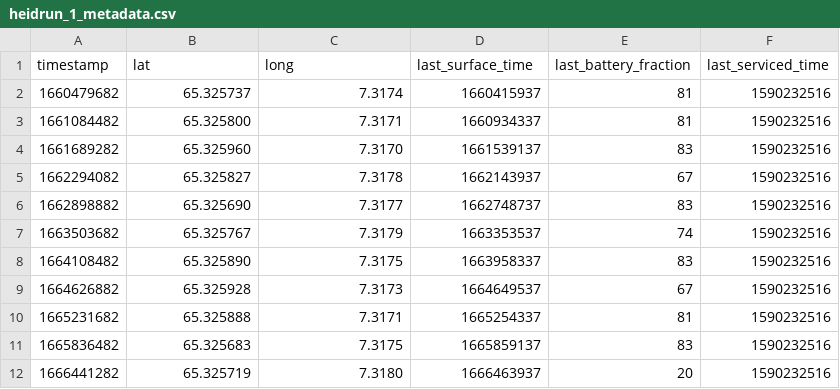
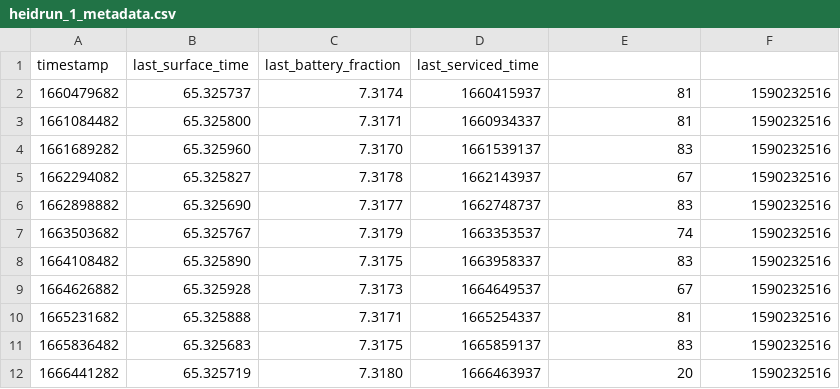
Before and after one commit to Erikseeeeen/code22, a CSV file: server/data/csv/heidrun_1_metadata.csv, drawn as a sheet.

```diff
--- a/server/data/csv/heidrun_1_metadata.csv
+++ b/server/data/csv/heidrun_1_metadata.csv
@@ -1,2 +1,2 @@
-timestamp;lat;long;last_surface_time;last_battery_fraction;last_serviced_time
+timestamp;last_surface_time;last_battery_fraction;last_serviced_time
 1660479682;65.325737;7.3174;1660415937;81;1590232516
```
Also changed, not shown: 7 other files.
